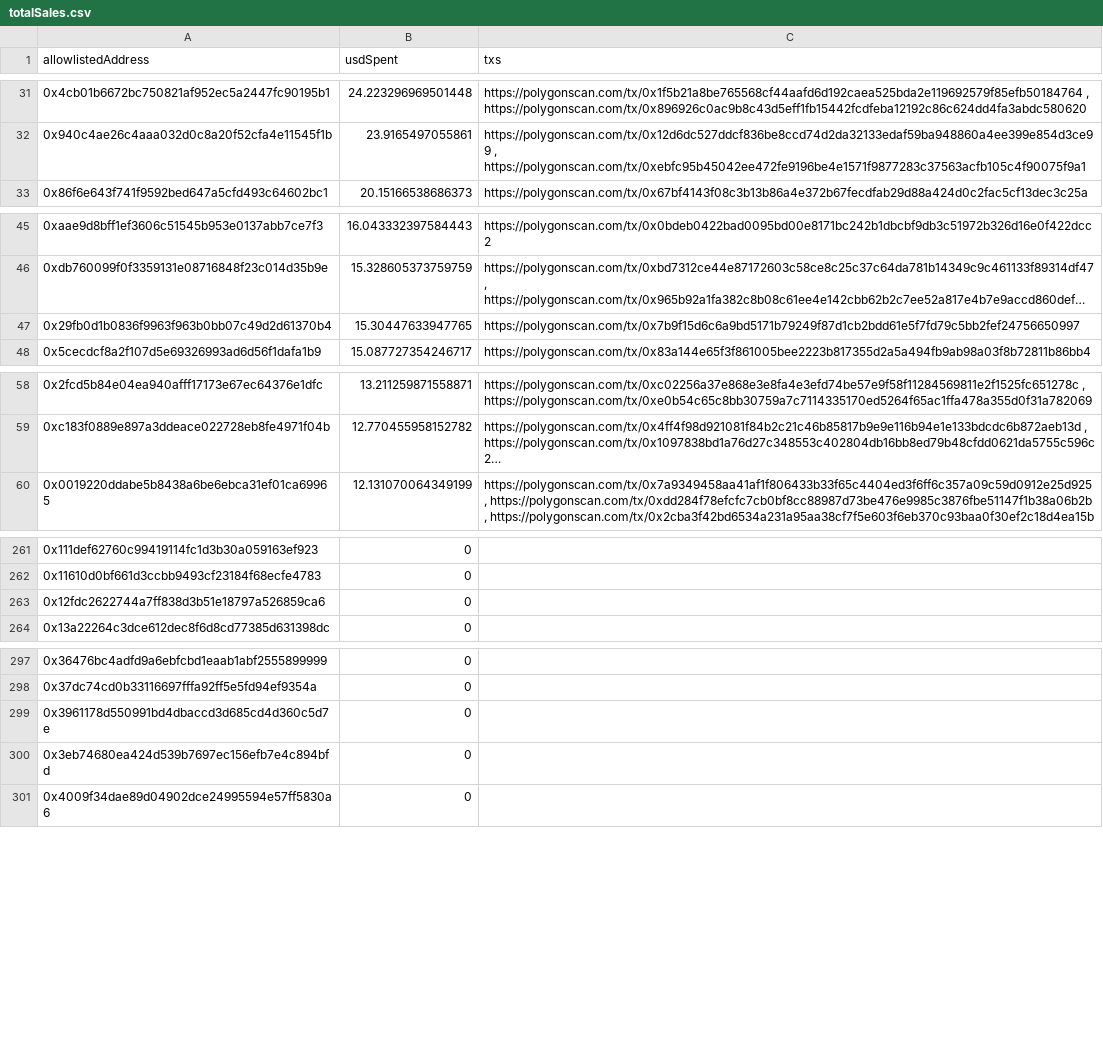
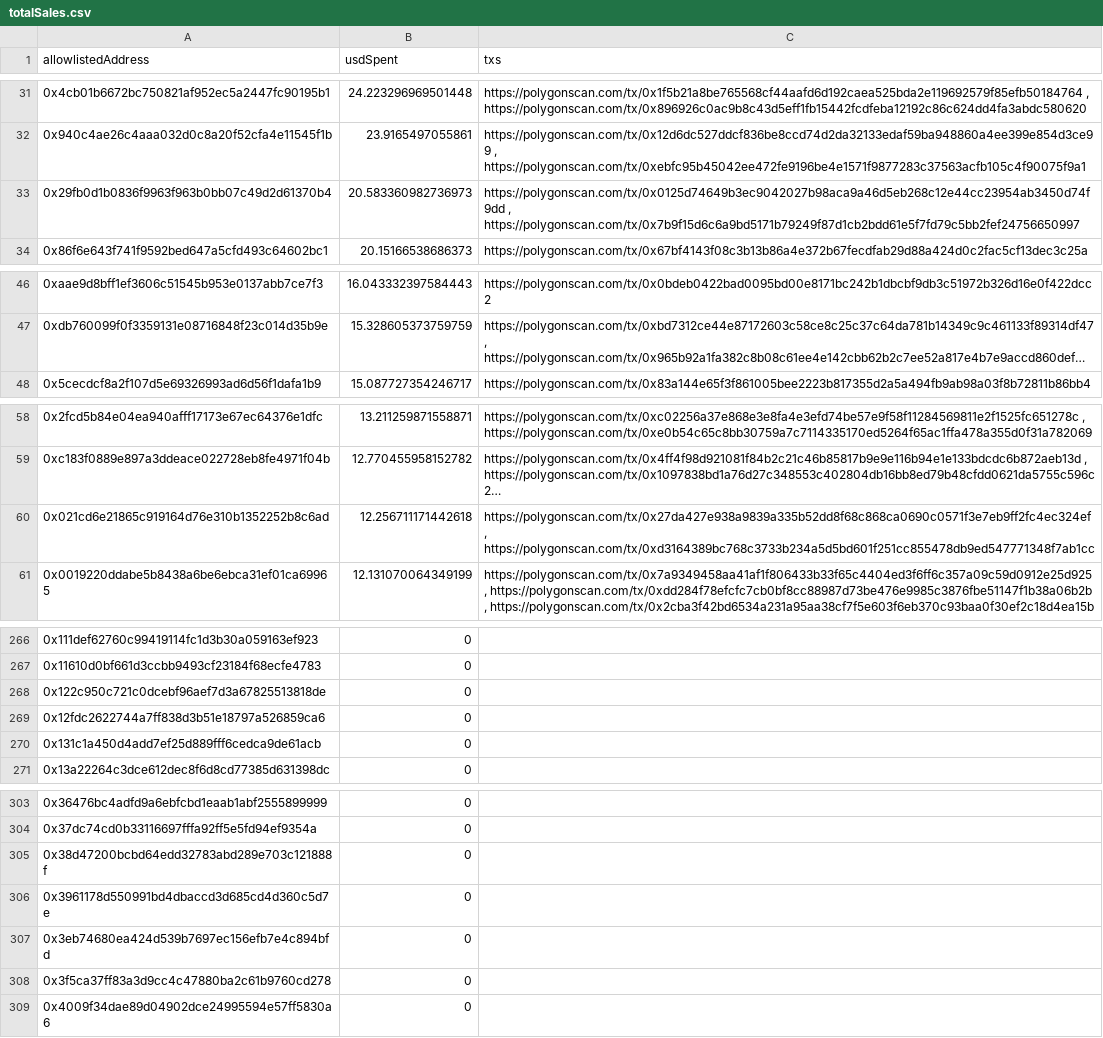
Before and after one commit to antho31/bufalo-nft-skulls, a CSV file: data/results/communityActivity/totalSales.csv, drawn as a sheet; only a part is shown, gaps mark what is left out; long unchanged cells end in …; removed rows and columns are numbered as before the commit, all else as after; the diff covers the shown part only; the diff names each change by its address in the sheet, - before the commit and + after, or states it on an @@ line.

```diff
--- a/data/results/communityActivity/totalSales.csv
+++ b/data/results/communityActivity/totalSales.csv
+row 33: 0x29fb0d1b0836f9963f963b0bb07c49d2d61370b4 | 20.583360982736973 | https://polygonscan.com/tx/0x0125d74649b3ec9042027b98aca9a46d5eb268c12e44cc23954ab3450d74f9dd , https://polygonscan.com/tx/0x7b9f15d6c6a9bd5171b79249f87d1cb2bdd61e5f7fd79c5bb2fef24756650997
-row 47: 0x29fb0d1b0836f9963f963b0bb07c49d2d61370b4 | 15.30447633947765 | https://polygonscan.com/tx/0x7b9f15d6c6a9bd5171b79249f87d1cb2bdd61e5f7fd79c5bb2fef24756650997
+row 60: 0x021cd6e21865c919164d76e310b1352252b8c6ad | 12.256711171442618 | https://polygonscan.com/tx/0x27da427e938a9839a335b52dd8f68c868ca0690c0571f3e7eb9ff2fc4ec324ef , https://polygonscan.com/tx/0xd3164389bc768c3733b234a5d5bd601f251cc855478db9ed547771348f7ab1cc
+row 268: 0x122c950c721c0dcebf96aef7d3a67825513818de | 0
+row 270: 0x131c1a450d4add7ef25d889fff6cedca9de61acb | 0
+row 305: 0x38d47200bcbd64edd32783abd289e703c121888f | 0
+row 308: 0x3f5ca37ff83a3d9cc4c47880ba2c61b9760cd278 | 0
```
Also changed, not shown: 11 added rows, 4 removed rows and 7 moved rows elsewhere in this file, 4 other files.
